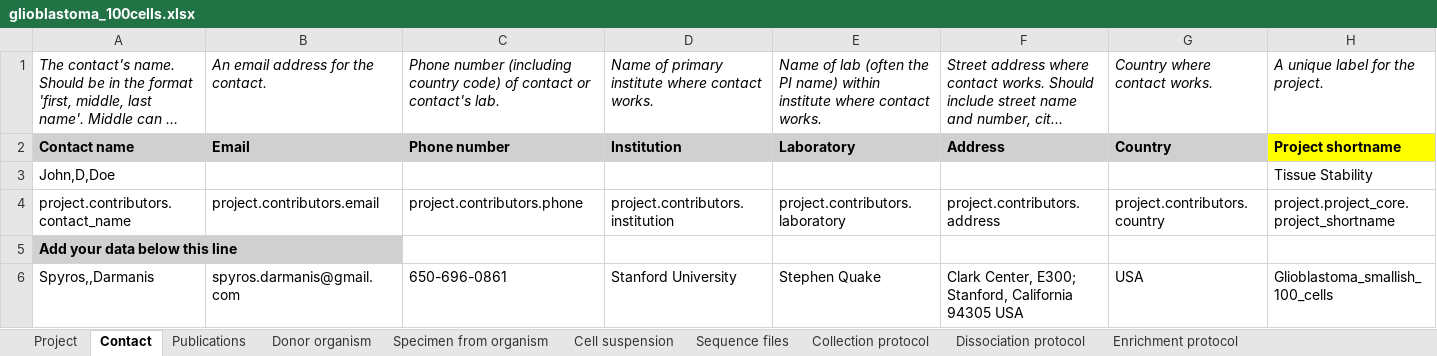
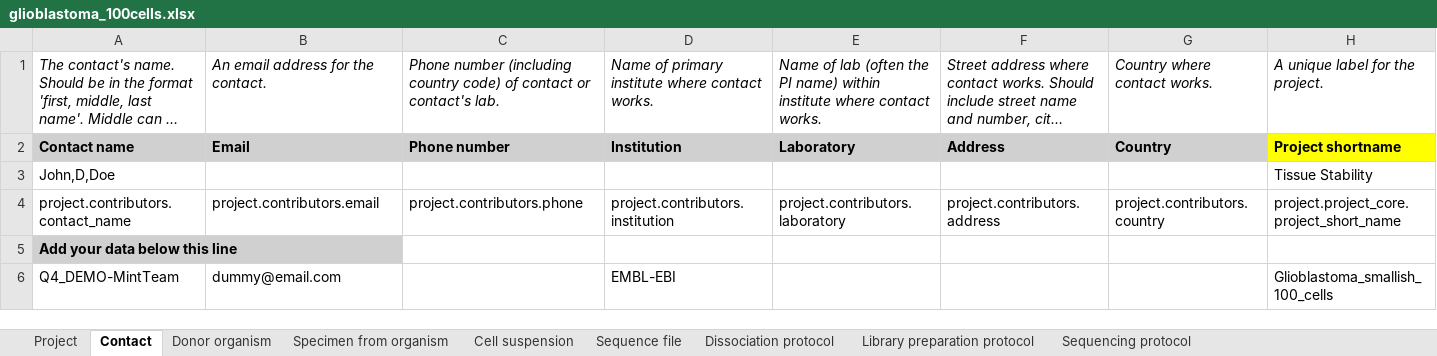
Before and after one commit to HumanCellAtlas/metadata-schema, an Excel workbook: infrastructure_testing_files/current/glioblastoma_100cells.xlsx, sheet Contact, drawn as a sheet; long unchanged cells end in …; values as stored, in another font and other column widths than the file's, no borders; removed rows and columns are numbered as before the commit, all else as after; the diff names each change by its address in the sheet, - before the commit and + after, or states it on an @@ line.

Commit message:
Updated GBM sheets to current schemas.

```diff
--- a/infrastructure_testing_files/current/glioblastoma_100cells.xlsx (sheet Contact)
+++ b/infrastructure_testing_files/current/glioblastoma_100cells.xlsx (sheet Contact)
-sheet tab: Sequence files
+sheet tab: Sequence file
-sheet tab: Publications
-sheet tab: Collection protocol
-sheet tab: Enrichment protocol
-H4: project.project_core.project_shortname
+H4: project.project_core.project_short_name
-row 6: Spyros,,Darmanis | spyros.darmanis@gmail.com | 650-696-0861 | Stanford University | Stephen Quake | Clark Center, E300; Stanford, California 94305 USA | USA | Glioblastoma_smallish_100_cells
+row 6: Q4_DEMO-MintTeam | dummy@email.com |  | EMBL-EBI |  |  |  | Glioblastoma_smallish_100_cells
```
Also changed, not shown: sheet Cell suspension, sheet Sequence file, sheet Specimen from organism, sheet Donor organism, sheet Library preparation protocol, sheet Dissociation protocol, 2 more sheets, other sheet tabs, infrastructure_testing_files/current/dcp_integration_test_metadata_1_SS2_bundle.xlsx, infrastructure_testing_files/current/glioblastoma_1000cells.xlsx.
